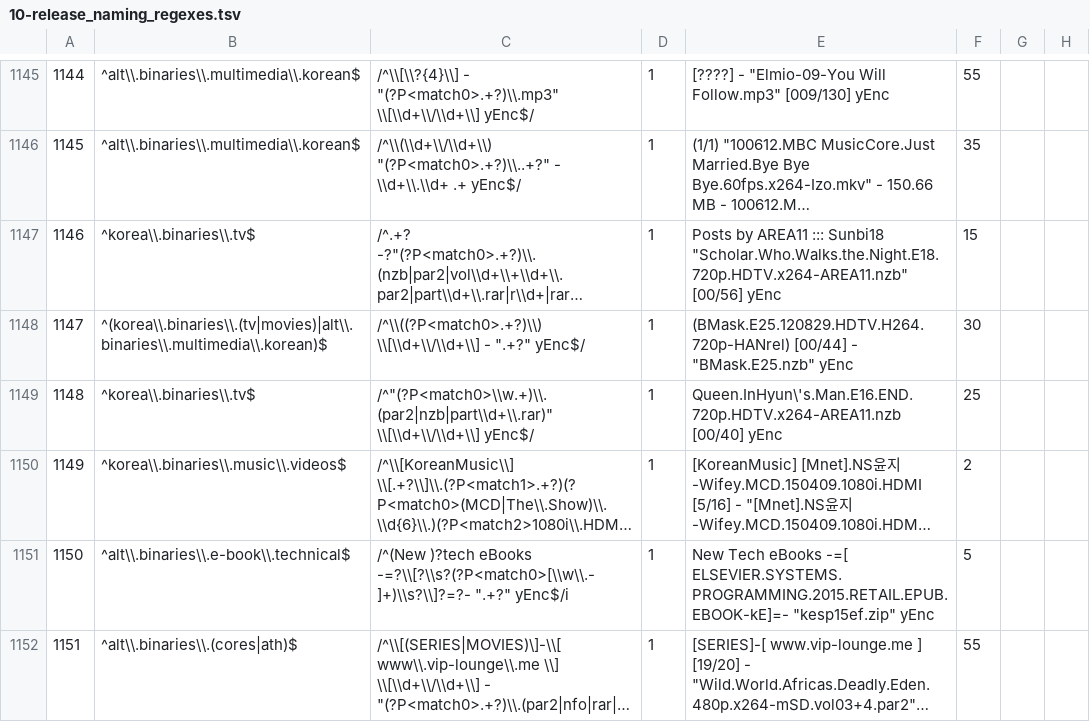
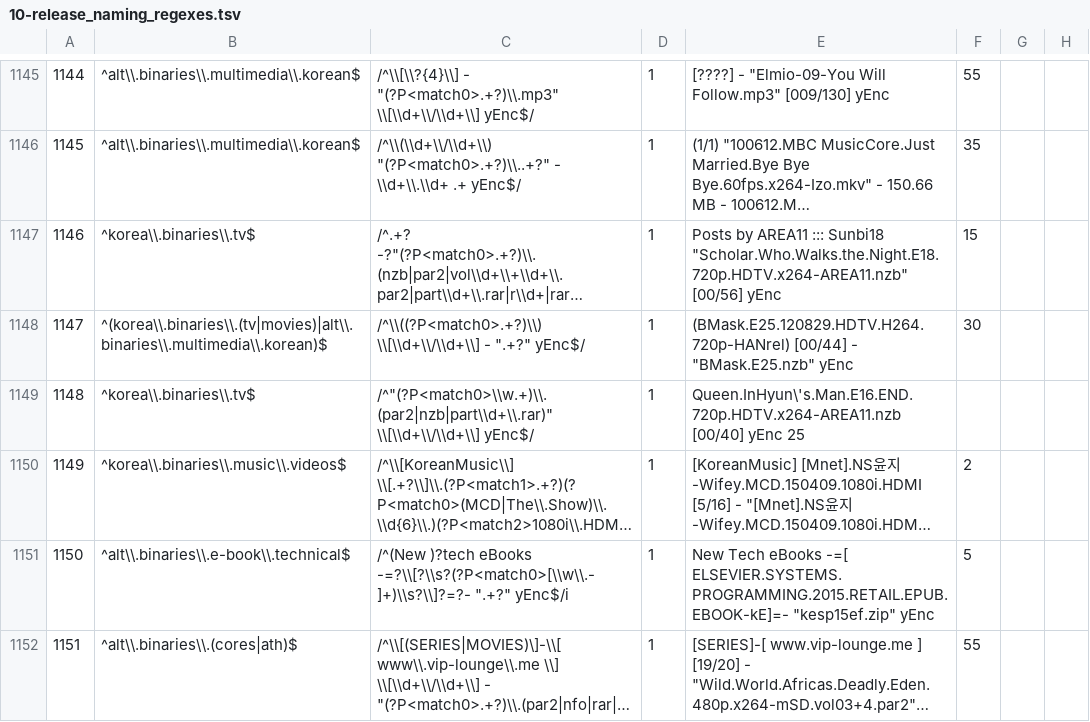
Before and after one commit to xbmc4lyfe/newznab-tmux, a TSV file: resources/db/schema/data/10-release_naming_regexes.tsv, drawn as a sheet; only a part is shown, gaps mark what is left out; long unchanged cells end in …; the diff names each change by its address in the sheet, - before the commit and + after, or states it on an @@ line.

Commit message:
possible fix for bad 10-release_naming_regexes.tsv

```diff
--- a/resources/db/schema/data/10-release_naming_regexes.tsv
+++ b/resources/db/schema/data/10-release_naming_regexes.tsv
-E1149: …[00/40] yEnc
+E1149: …[00/40] yEnc 25
-F1149: 25
+F1149: (empty)
```
